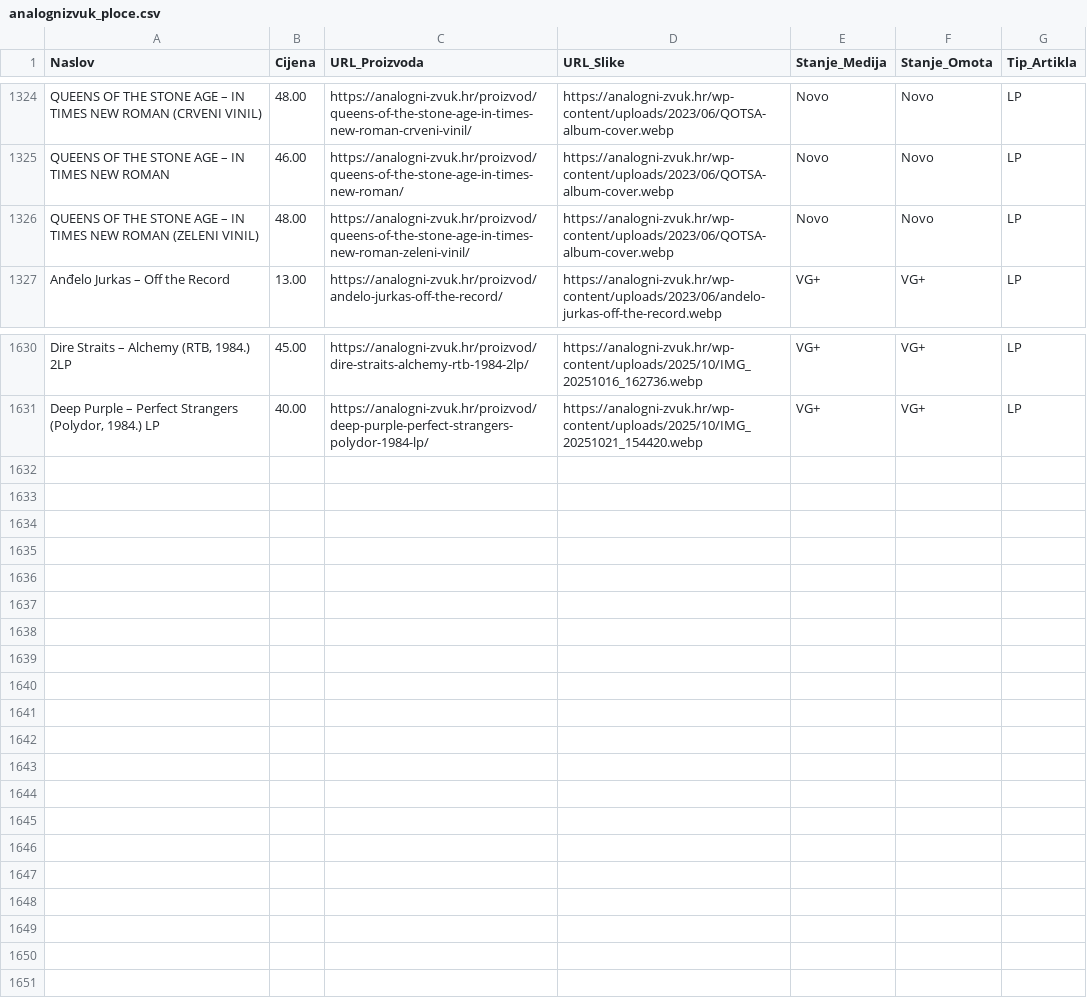
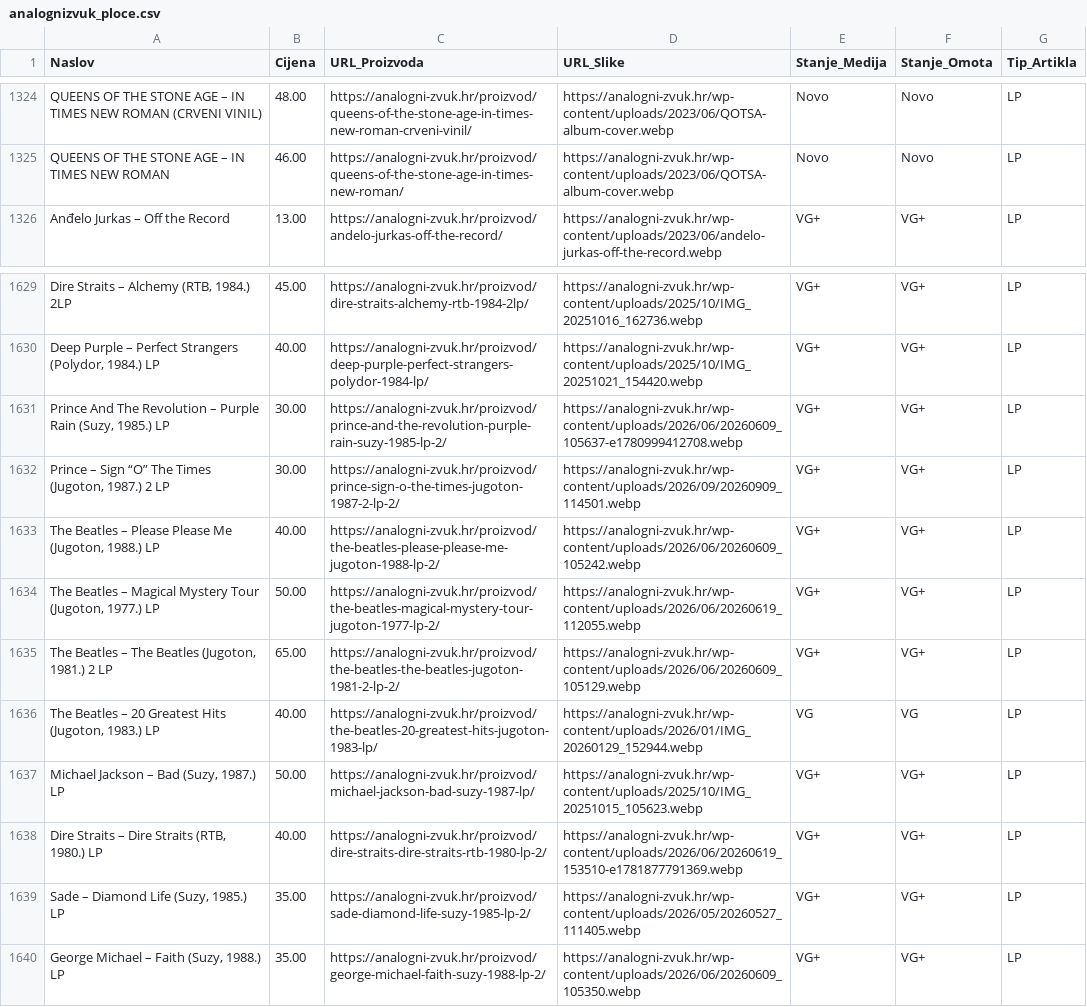
Before and after one commit to Z0M81Eb/baza-ploca, a CSV file: analognizvuk_ploce.csv, drawn as a sheet; only a part is shown, gaps mark what is left out; removed rows and columns are numbered as before the commit, all else as after; the diff names each change by its address in the sheet, - before the commit and + after, or states it on an @@ line.

```diff
--- a/analognizvuk_ploce.csv
+++ b/analognizvuk_ploce.csv
-row 1326: QUEENS OF THE STONE AGE – IN TIMES NEW ROMAN (ZELENI VINIL) | 48.00 | https://analogni-zvuk.hr/proizvod/queens-of-the-stone-age-in-times-new-roman-zeleni-vinil/ | https://analogni-zvuk.hr/wp-content/uploads/2023/06/QOTSA-album-cover.webp | Novo | Novo | LP
+row 1631: Prince And The Revolution – Purple Rain (Suzy, 1985.) LP | 30.00 | https://analogni-zvuk.hr/proizvod/prince-and-the-revolution-purple-rain-suzy-1985-lp-2/ | https://analogni-zvuk.hr/wp-content/uploads/2026/06/20260609_105637-e1780999412708.webp | VG+ | VG+ | LP
+row 1632: Prince – Sign “O” The Times (Jugoton, 1987.) 2 LP | 30.00 | https://analogni-zvuk.hr/proizvod/prince-sign-o-the-times-jugoton-1987-2-lp-2/ | https://analogni-zvuk.hr/wp-content/uploads/2026/09/20260909_114501.webp | VG+ | VG+ | LP
+row 1633: The Beatles – Please Please Me (Jugoton, 1988.) LP | 40.00 | https://analogni-zvuk.hr/proizvod/the-beatles-please-please-me-jugoton-1988-lp-2/ | https://analogni-zvuk.hr/wp-content/uploads/2026/06/20260609_105242.webp | VG+ | VG+ | LP
+row 1634: The Beatles – Magical Mystery Tour (Jugoton, 1977.) LP | 50.00 | https://analogni-zvuk.hr/proizvod/the-beatles-magical-mystery-tour-jugoton-1977-lp-2/ | https://analogni-zvuk.hr/wp-content/uploads/2026/06/20260619_112055.webp | VG+ | VG+ | LP
+row 1635: The Beatles – The Beatles (Jugoton, 1981.) 2 LP | 65.00 | https://analogni-zvuk.hr/proizvod/the-beatles-the-beatles-jugoton-1981-2-lp-2/ | https://analogni-zvuk.hr/wp-content/uploads/2026/06/20260609_105129.webp | VG+ | VG+ | LP
+row 1636: The Beatles – 20 Greatest Hits (Jugoton, 1983.) LP | 40.00 | https://analogni-zvuk.hr/proizvod/the-beatles-20-greatest-hits-jugoton-1983-lp/ | https://analogni-zvuk.hr/wp-content/uploads/2026/01/IMG_20260129_152944.webp | VG | VG | LP
+row 1637: Michael Jackson – Bad (Suzy, 1987.) LP | 50.00 | https://analogni-zvuk.hr/proizvod/michael-jackson-bad-suzy-1987-lp/ | https://analogni-zvuk.hr/wp-content/uploads/2025/10/IMG_20251015_105623.webp | VG+ | VG+ | LP
+row 1638: Dire Straits – Dire Straits (RTB, 1980.) LP | 40.00 | https://analogni-zvuk.hr/proizvod/dire-straits-dire-straits-rtb-1980-lp-2/ | https://analogni-zvuk.hr/wp-content/uploads/2026/06/20260619_153510-e1781877791369.webp | VG+ | VG+ | LP
+row 1639: Sade – Diamond Life (Suzy, 1985.) LP | 35.00 | https://analogni-zvuk.hr/proizvod/sade-diamond-life-suzy-1985-lp-2/ | https://analogni-zvuk.hr/wp-content/uploads/2026/05/20260527_111405.webp | VG+ | VG+ | LP
+row 1640: George Michael – Faith (Suzy, 1988.) LP | 35.00 | https://analogni-zvuk.hr/proizvod/george-michael-faith-suzy-1988-lp-2/ | https://analogni-zvuk.hr/wp-content/uploads/2026/06/20260609_105350.webp | VG+ | VG+ | LP
```
Also changed, not shown: backstage_ploce.csv, dallas_ploce.csv, 28 other files.
